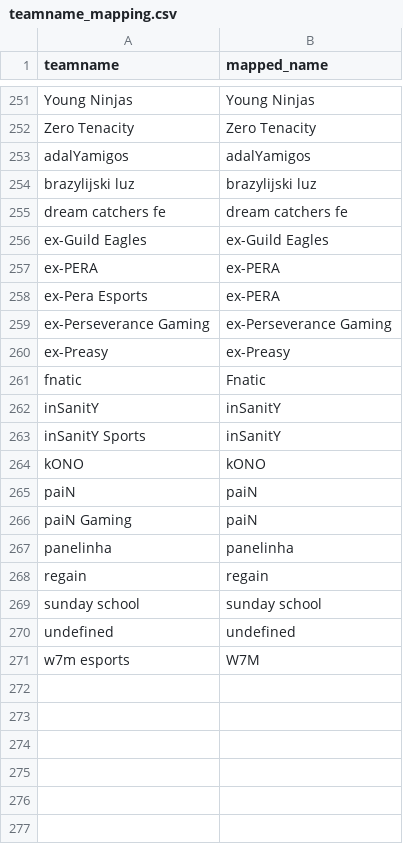
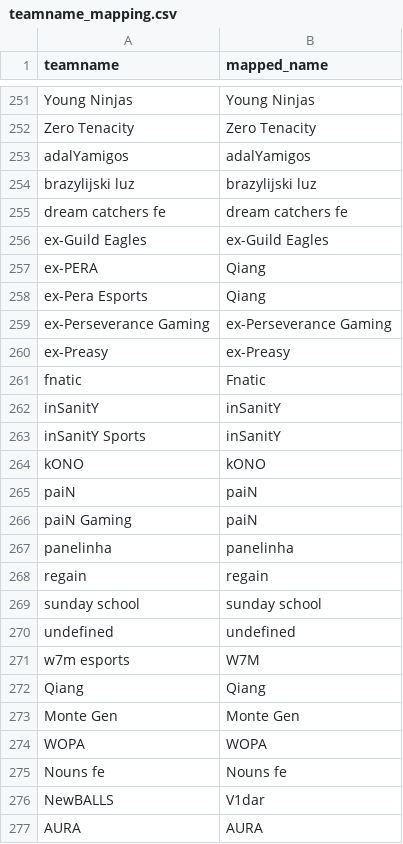
Before and after one commit to debruijn/cs2, a CSV file: aggregate_cs2_ranking/teamname_mapping.csv, drawn as a sheet; only a part is shown, gaps mark what is left out.

Commit message:
Changes in scripts and CSV to work for updated rankings

```diff
--- a/aggregate_cs2_ranking/teamname_mapping.csv
+++ b/aggregate_cs2_ranking/teamname_mapping.csv
@@ -256,4 +256,4 @@ dream catchers fe,dream catchers fe
 ex-Guild Eagles,ex-Guild Eagles
-ex-PERA,ex-PERA
-ex-Pera Esports,ex-PERA
+ex-PERA,Qiang
+ex-Pera Esports,Qiang
 ex-Perseverance Gaming,ex-Perseverance Gaming
@@ -271 +271,7 @@ undefined,undefined
 w7m esports,W7M
+Qiang,Qiang
+Monte Gen,Monte Gen
+WOPA,WOPA
+Nouns fe,Nouns fe
+NewBALLS,V1dar
+AURA,AURA
```
Also changed, not shown: 2 other files.
